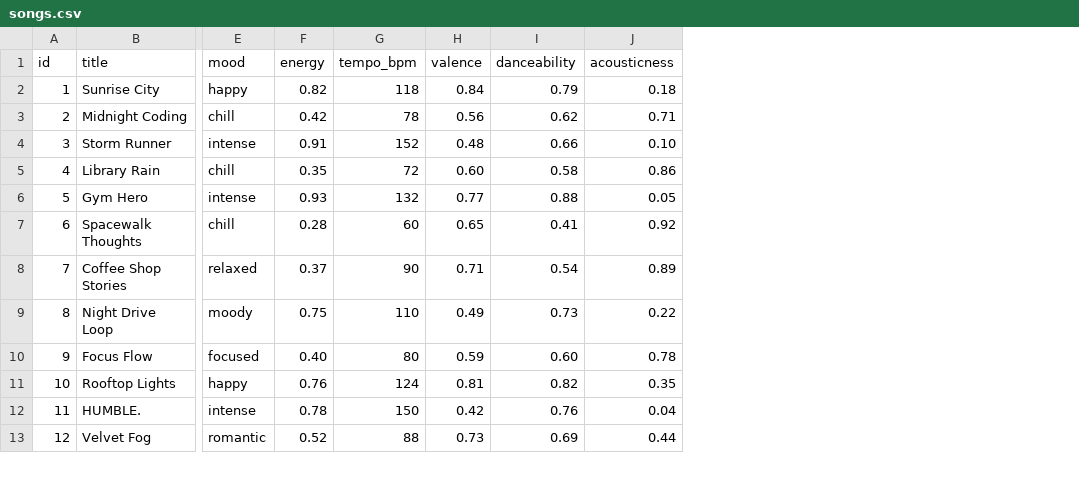
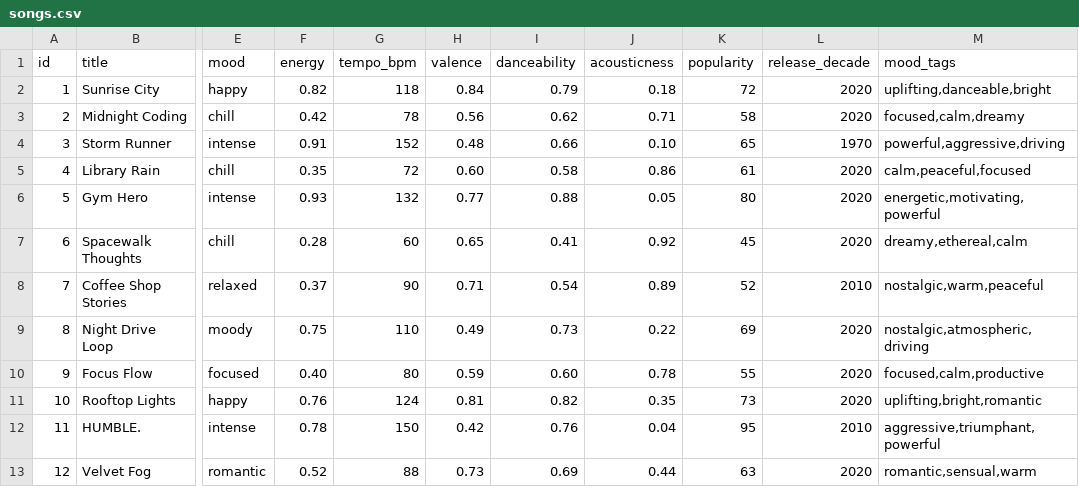
Before and after one commit to alexis-evans/ai110-module3show-musicrecommendersimulation-starter, a CSV file: data/songs.csv, drawn as a sheet; only a part is shown, gaps mark what is left out; the diff names each change by its address in the sheet, - before the commit and + after, or states it on an @@ line.

```diff
--- a/data/songs.csv
+++ b/data/songs.csv
+column K (popularity), rows 2-13: 72 | 58 | 65 | 61 | 80 | 45 | 52 | 69 | 55 | 73 | 95 | 63
+column L (release_decade), rows 2-13: 2020 | 2020 | 1970 | 2020 | 2020 | 2020 | 2010 | 2020 | 2020 | 2020 | 2010 | 2020
+column M (mood_tags), rows 2-13: uplifting,danceable,bright | focused,calm,dreamy | powerful,aggressive,driving | calm,peaceful,focused | energetic,motivating,powerful | dreamy,ethereal,calm | nostalgic,warm,peaceful | nostalgic,atmospheric,driving | focused,calm,productive | uplifting,bright,romantic | aggressive,triumphant,powerful | romantic,sensual,warm
```
Also changed, not shown: 7 other files.
